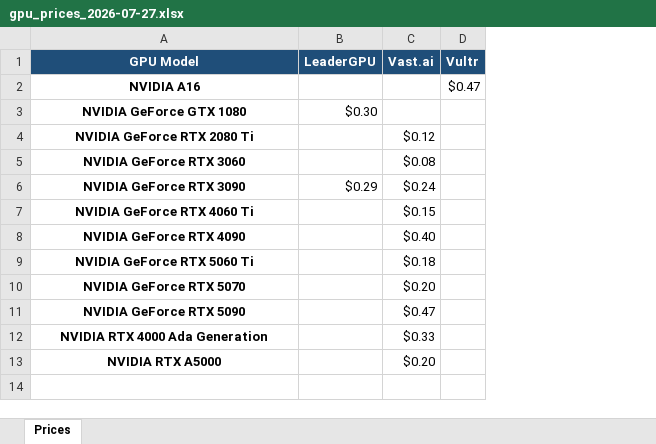
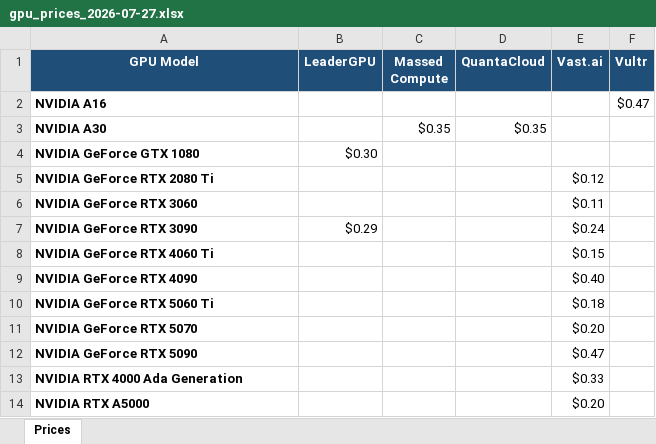
Before and after one commit to ethan2geng/Daily-GPU, an Excel workbook: output/gpu_prices_2026-07-27.xlsx, sheet Prices, drawn as a sheet; values as stored, in another font and other column widths than the file's, no borders; addresses are those after the commit; the diff names each change by its address in the sheet, - before the commit and + after, or states it on an @@ line.

```diff
--- a/output/gpu_prices_2026-07-27.xlsx (sheet Prices)
+++ b/output/gpu_prices_2026-07-27.xlsx (sheet Prices)
+column C (Massed Compute), empty
+column D (QuantaCloud), empty
-A2 alignment: center
+A2 alignment: left
+row 3: NVIDIA A30 |  | $0.35 | $0.35
-A4:A14 alignment: center
+A4:A14 alignment: left
-E6 (Vast.ai): $0.08
+E6 (Vast.ai): $0.11
```
Also changed, not shown: output/GPU_Price_Trends.xlsx, 1 other file.
